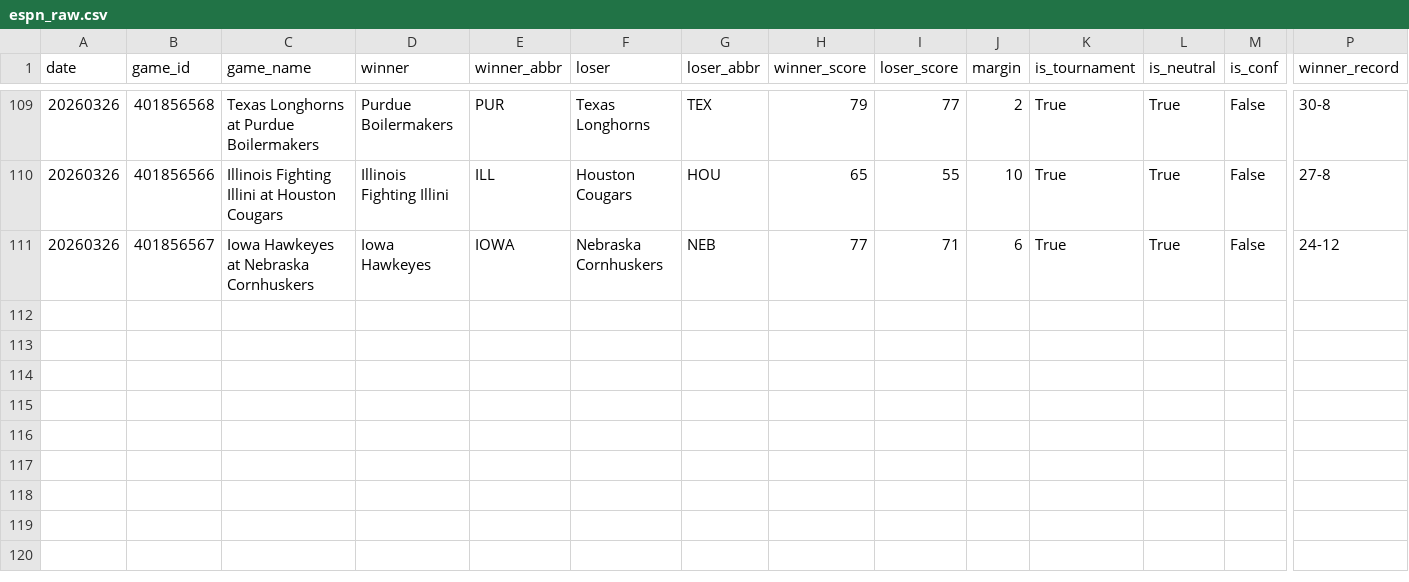
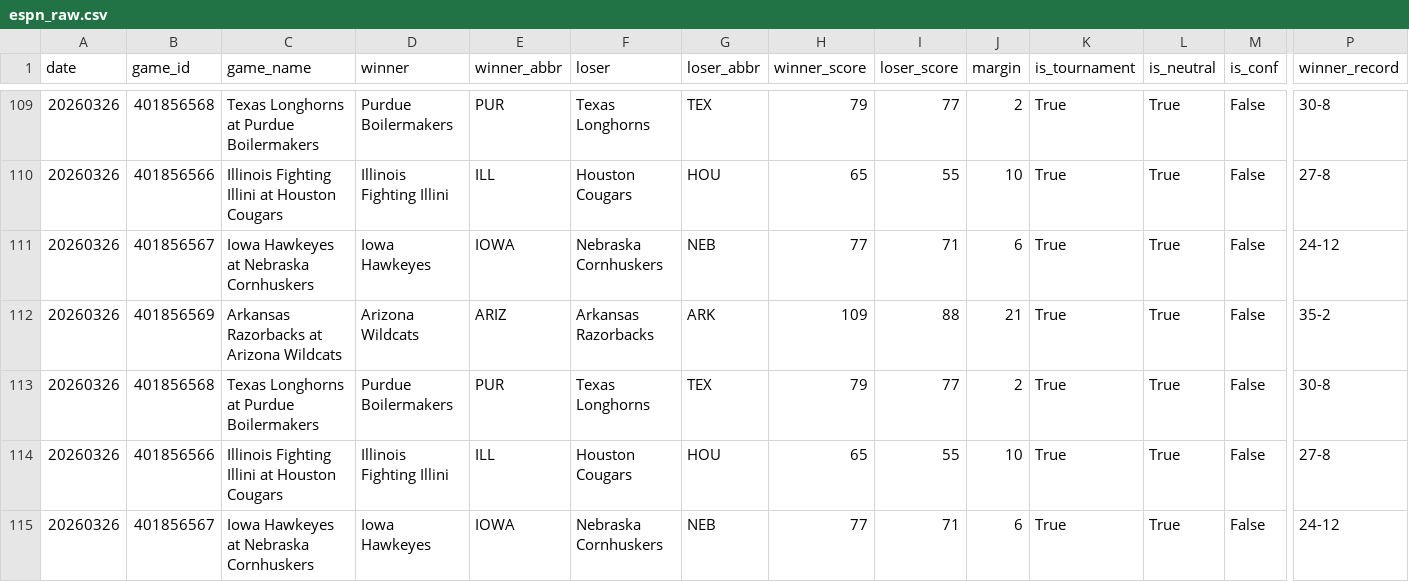
Before and after one commit to ctorres2406/sixth-sense-strategy, a CSV file: data/espn_raw.csv, drawn as a sheet; only a part is shown, gaps mark what is left out; rows hold the shown columns only; the diff names each change by its address in the sheet, - before the commit and + after, or states it on an @@ line.

```diff
--- a/data/espn_raw.csv
+++ b/data/espn_raw.csv
+row 112: 20260326 | 401856569 | Arkansas Razorbacks at Arizona Wildcats | Arizona Wildcats | ARIZ | Arkansas Razorbacks | ARK | 109 | 88 | 21 | True | True | False | 35-2
+row 113: 20260326 | 401856568 | Texas Longhorns at Purdue Boilermakers | Purdue Boilermakers | PUR | Texas Longhorns | TEX | 79 | 77 | 2 | True | True | False | 30-8
+row 114: 20260326 | 401856566 | Illinois Fighting Illini at Houston Cougars | Illinois Fighting Illini | ILL | Houston Cougars | HOU | 65 | 55 | 10 | True | True | False | 27-8
+row 115: 20260326 | 401856567 | Iowa Hawkeyes at Nebraska Cornhuskers | Iowa Hawkeyes | IOWA | Nebraska Cornhuskers | NEB | 77 | 71 | 6 | True | True | False | 24-12
```
Also changed, not shown: data/espn_scores.csv, data/momentum_profiles.csv, 2 other files.
